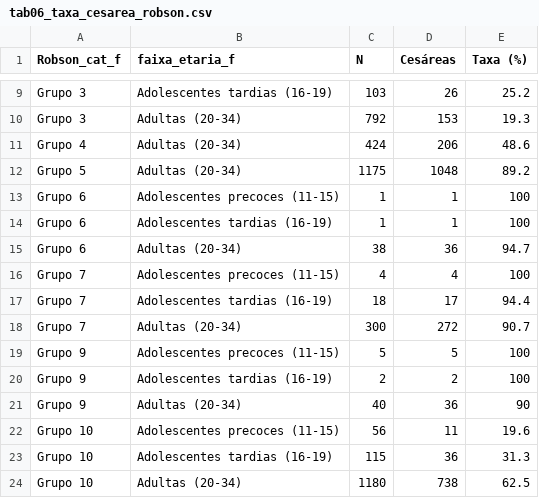
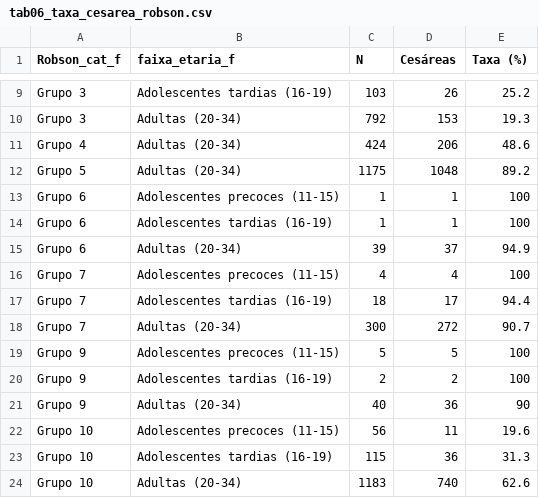
Before and after one commit to esalves/msc_leticia, a CSV file: results/tabelas_dissertacao/tab06_taxa_cesarea_robson.csv, drawn as a sheet; only a part is shown, gaps mark what is left out.

```diff
--- a/results/tabelas_dissertacao/tab06_taxa_cesarea_robson.csv
+++ b/results/tabelas_dissertacao/tab06_taxa_cesarea_robson.csv
@@ -14,3 +14,3 @@
 "Grupo 6","Adolescentes tardias (16-19)",1,1,100
-"Grupo 6","Adultas (20-34)",38,36,94.7
+"Grupo 6","Adultas (20-34)",39,37,94.9
 "Grupo 7","Adolescentes precoces (11-15)",4,4,100
@@ -23,2 +23,2 @@
 "Grupo 10","Adolescentes tardias (16-19)",115,36,31.3
-"Grupo 10","Adultas (20-34)",1180,738,62.5
+"Grupo 10","Adultas (20-34)",1183,740,62.6
```
Also changed, not shown: results/tabelas_dissertacao/tab01_sociodemografia.csv, results/tabelas_dissertacao/tab04_vias_parto_geral.csv, 27 other files.
